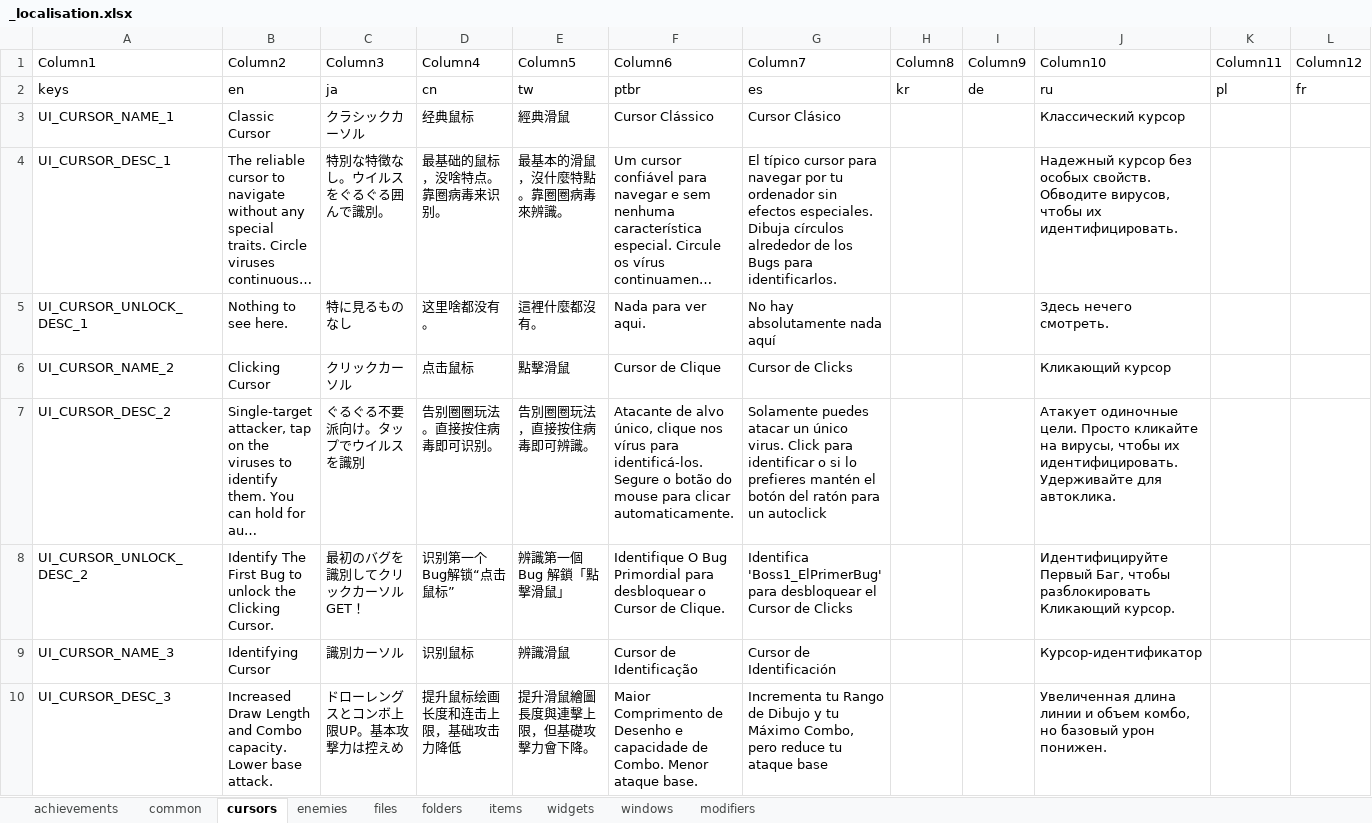
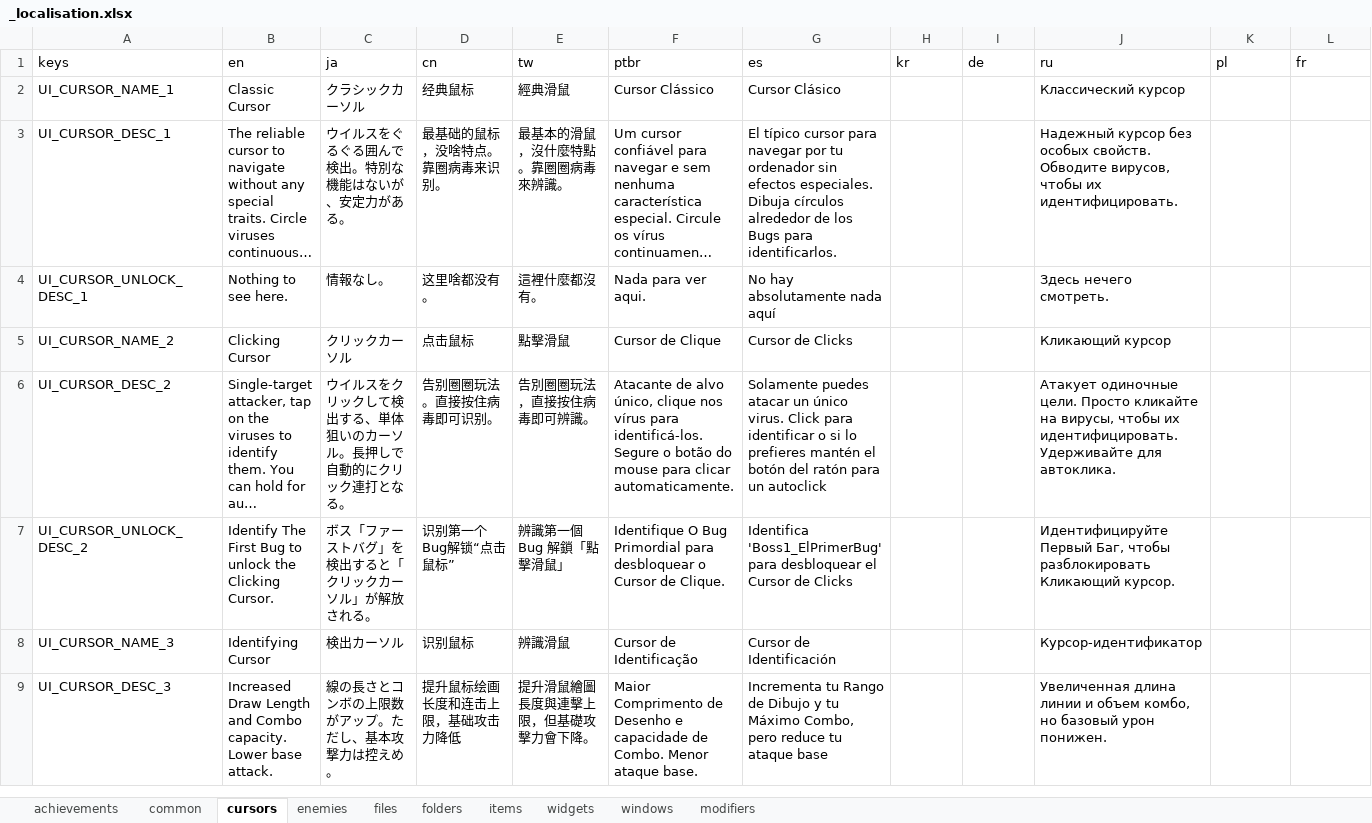
Before and after one commit to TSHHHHH/project-identifile-localisation, an Excel workbook: _localisation.xlsx, sheet cursors, drawn as a sheet; only a part is shown; long unchanged cells end in …; values as stored, in another font and other column widths than the file's, no borders; table styles not drawn; removed rows and columns are numbered as before the commit, all else as after; rows hold the shown columns only; the diff covers the shown part only; the diff names each change by its address in the sheet, - before the commit and + after, or states it on an @@ line.

```diff
--- a/_localisation.xlsx (sheet cursors)
+++ b/_localisation.xlsx (sheet cursors)
-row 1: Column1 | Column2 | Column3 | Column4 | Column5 | Column6 | Column7 | Column8 | Column9 | Column10 | Column11 | Column12
-C3 (ja): 特別な特徴なし。ウイルスをぐるぐる囲んで識別。
+C3 (ja): ウイルスをぐるぐる囲んで検出。特別な機能はないが、安定力がある。
-C4 (ja): 特に見るものなし
+C4 (ja): 情報なし。
-C6 (ja): ぐるぐる不要派向け。タップでウイルスを識別
+C6 (ja): ウイルスをクリックして検出する、単体狙いのカーソル。長押しで自動的にクリック連打となる。
-C7 (ja): 最初のバグを識別してクリックカーソルGET！
+C7 (ja): ボス「ファーストバグ」を検出すると「クリックカーソル」が解放される。
-C8 (ja): 識別カーソル
+C8 (ja): 検出カーソル
-C9 (ja): ドローレングスとコンボ上限UP。基本攻撃力は控えめ
+C9 (ja): 線の長さとコンボの上限数がアップ。ただし、基本攻撃力は控えめ。
```
Also changed, not shown: 111 edited cells and cell formats elsewhere in this sheet, sheet windows, sheet achievements, sheet items, sheet folders, sheet enemies, sheet files, 3 more sheets, 10 other files.
